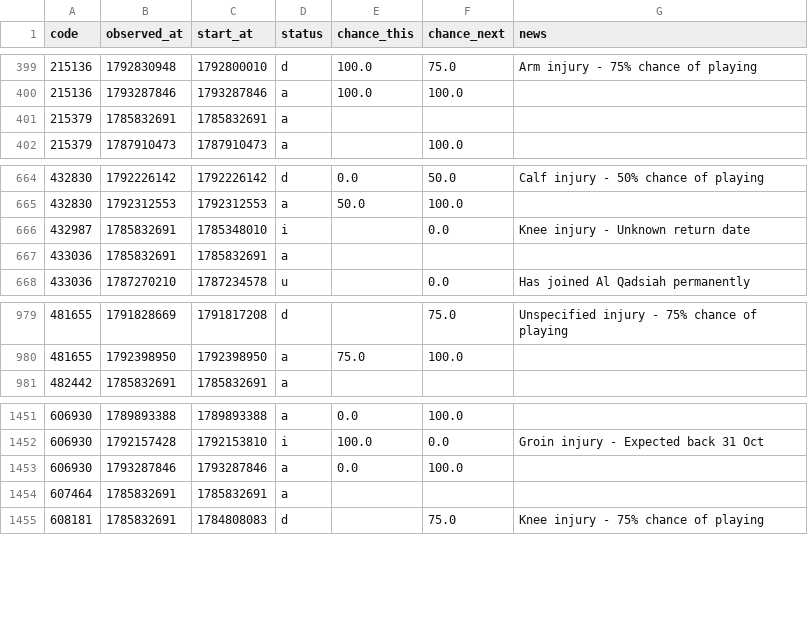
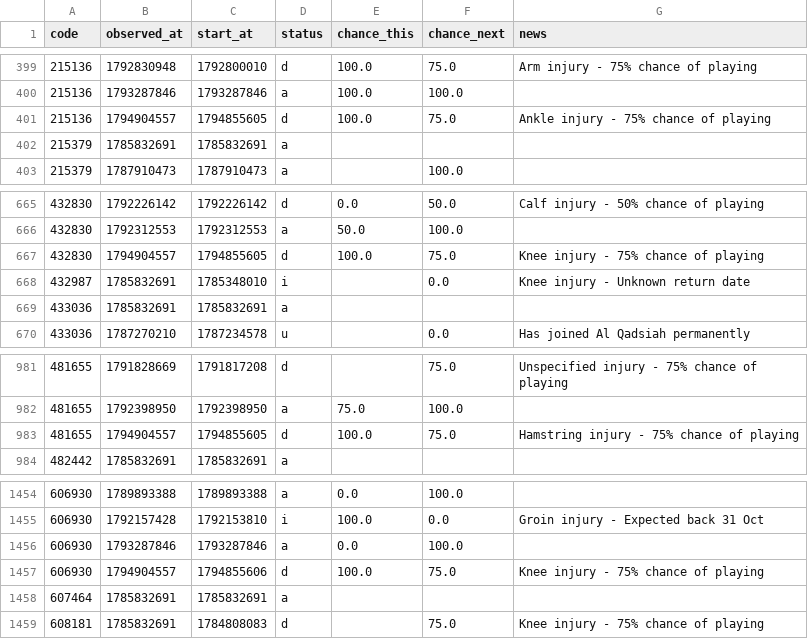
Before and after one commit to justinwaddy/schwaddy-fpl, a CSV file: data/injuries_2026-27.csv, drawn as a sheet; only a part is shown, gaps mark what is left out; the diff names each change by its address in the sheet, - before the commit and + after, or states it on an @@ line.

```diff
--- a/data/injuries_2026-27.csv
+++ b/data/injuries_2026-27.csv
+row 401: 215136 | 1794904557 | 1794855605 | d | 100.0 | 75.0 | Ankle injury - 75% chance of playing
+row 667: 432830 | 1794904557 | 1794855605 | d | 100.0 | 75.0 | Knee injury - 75% chance of playing
+row 983: 481655 | 1794904557 | 1794855605 | d | 100.0 | 75.0 | Hamstring injury - 75% chance of playing
+row 1457: 606930 | 1794904557 | 1794855606 | d | 100.0 | 75.0 | Knee injury - 75% chance of playing
```
Also changed, not shown: data/gws_2026-27.csv, data/players_raw_2026-27.csv, 13 other files.
